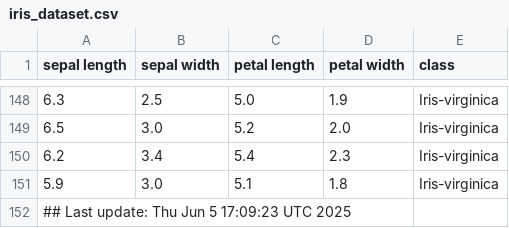
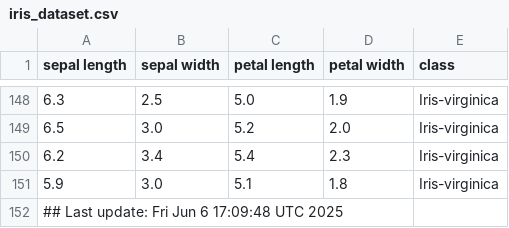
Before and after one commit to btmonier/misc_r_scripts, a CSV file: data/iris_dataset.csv, drawn as a sheet; only a part is shown, gaps mark what is left out.

Commit message:
GitHub Actions test

```diff
--- a/data/iris_dataset.csv
+++ b/data/iris_dataset.csv
@@ -151,2 +151,2 @@ sepal length,sepal width,petal length,petal width,class
 5.9,3.0,5.1,1.8,Iris-virginica
-## Last update: Thu Jun  5 17:09:23 UTC 2025
+## Last update: Fri Jun  6 17:09:48 UTC 2025
```
